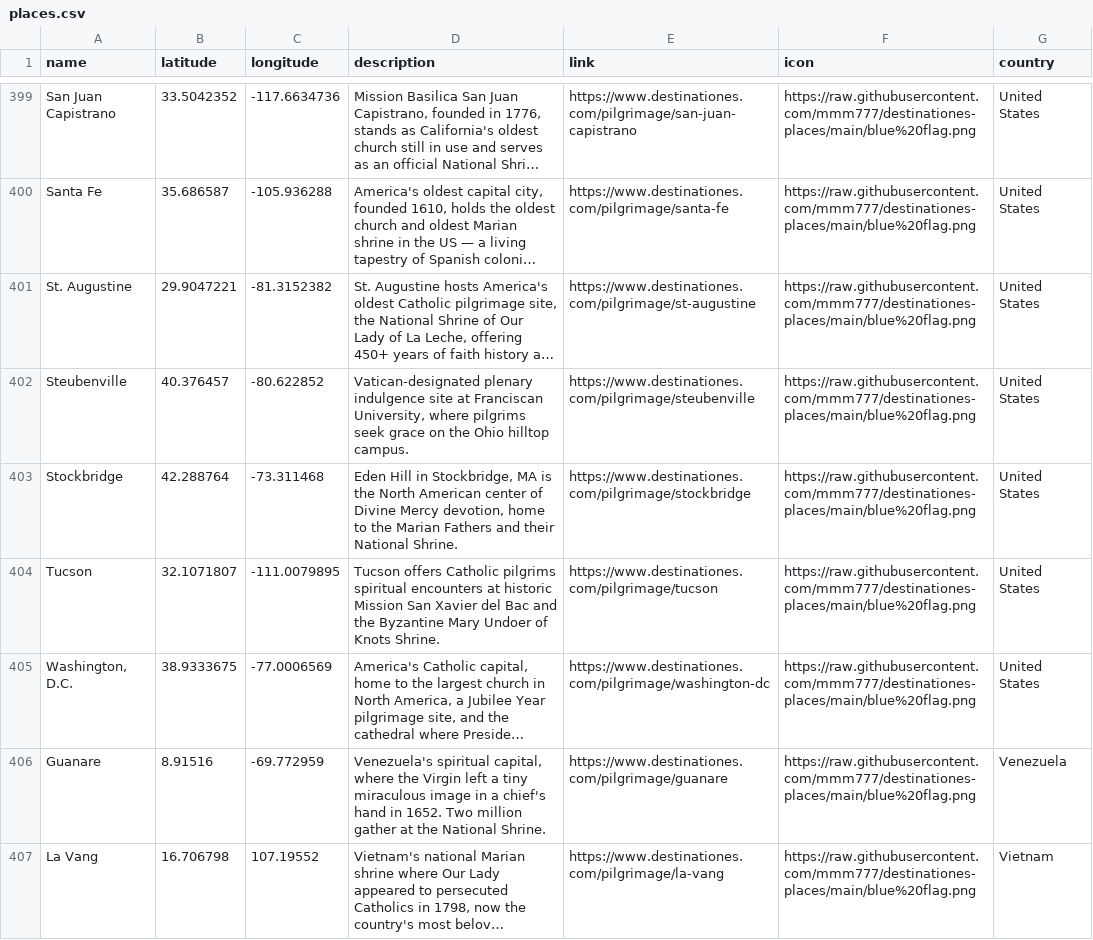
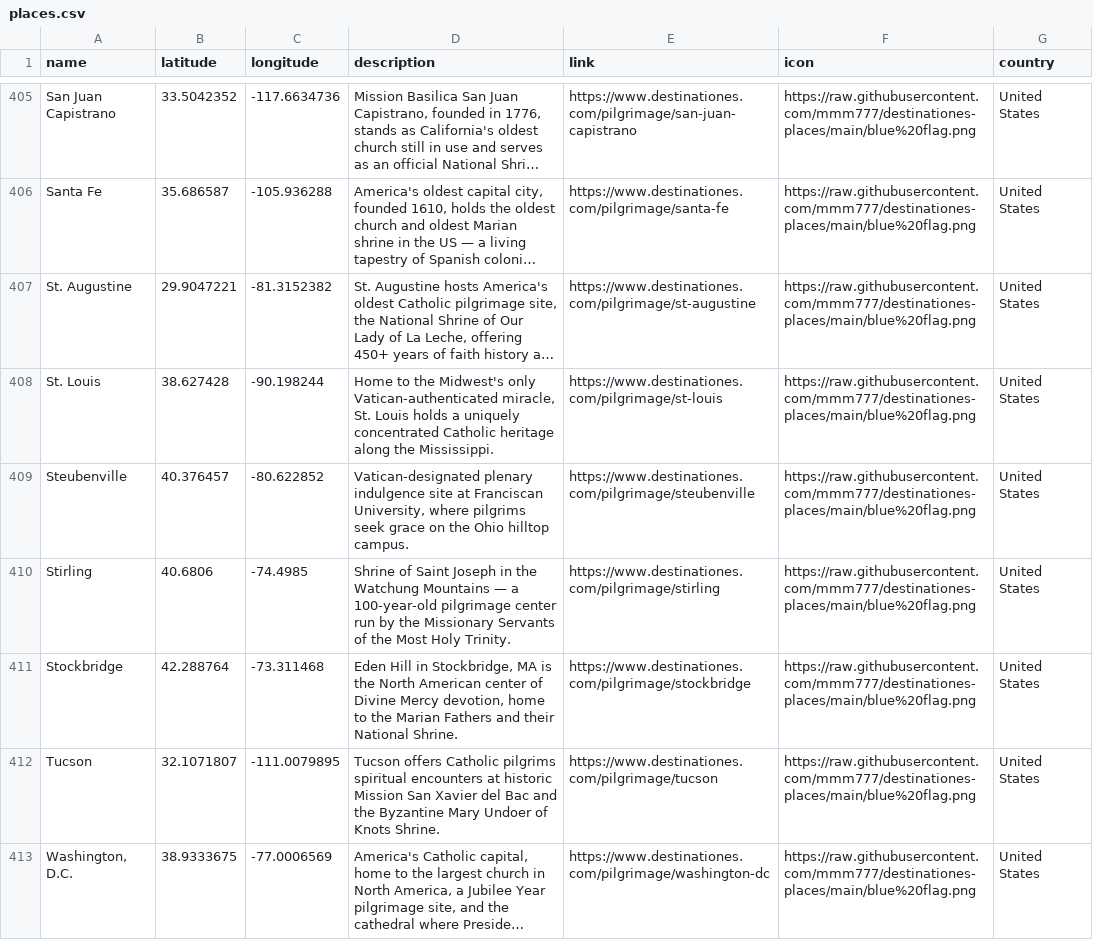
Before and after one commit to mmm777/destinationes-places, a CSV file: places.csv, drawn as a sheet; only a part is shown, gaps mark what is left out; the shorter side is filled out with more unchanged rows; long unchanged cells end in …; the diff covers the shown part only; the diff names each change by its address in the sheet, - before the commit and + after, or states it on an @@ line.

Commit message:
Update places.csv (422 places, +9 new)

```diff
--- a/places.csv
+++ b/places.csv
+row 408: St. Louis | 38.627428 | -90.198244 | Home to the Midwest's only Vatican-authenticated miracle, St. Louis holds a uniquely concentrated Catholic heritage along the Mississippi. | https://www.destinationes.com/pilgrimage/st-louis | https://raw.githubusercontent.com/mmm777/destinationes-places/main/blue%20flag.png | United States
+row 410: Stirling | 40.6806 | -74.4985 | Shrine of Saint Joseph in the Watchung Mountains — a 100-year-old pilgrimage center run by the Missionary Servants of the Most Holy Trinity. | https://www.destinationes.com/pilgrimage/stirling | https://raw.githubusercontent.com/mmm777/destinationes-places/main/blue%20flag.png | United States
```
Also changed, not shown: 7 added rows elsewhere in this file.
